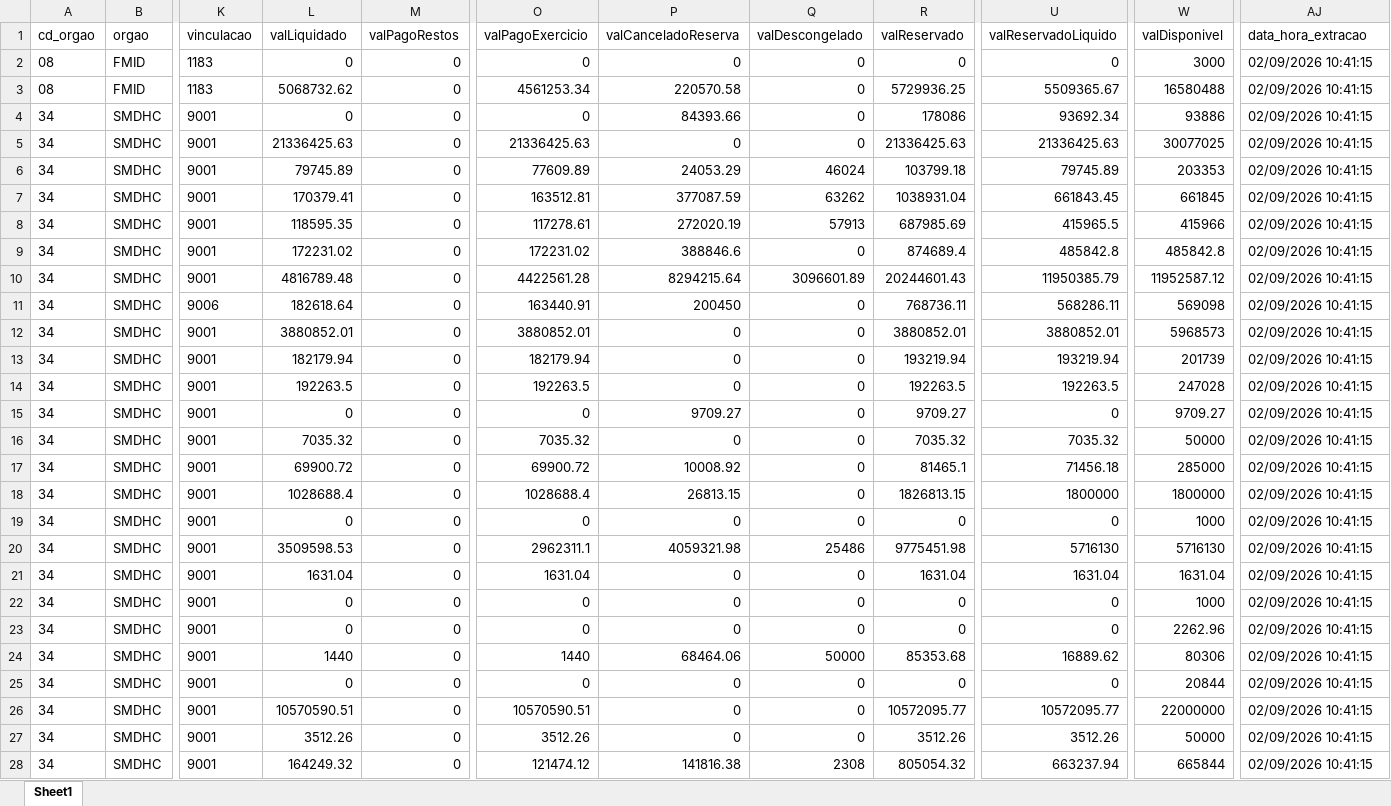
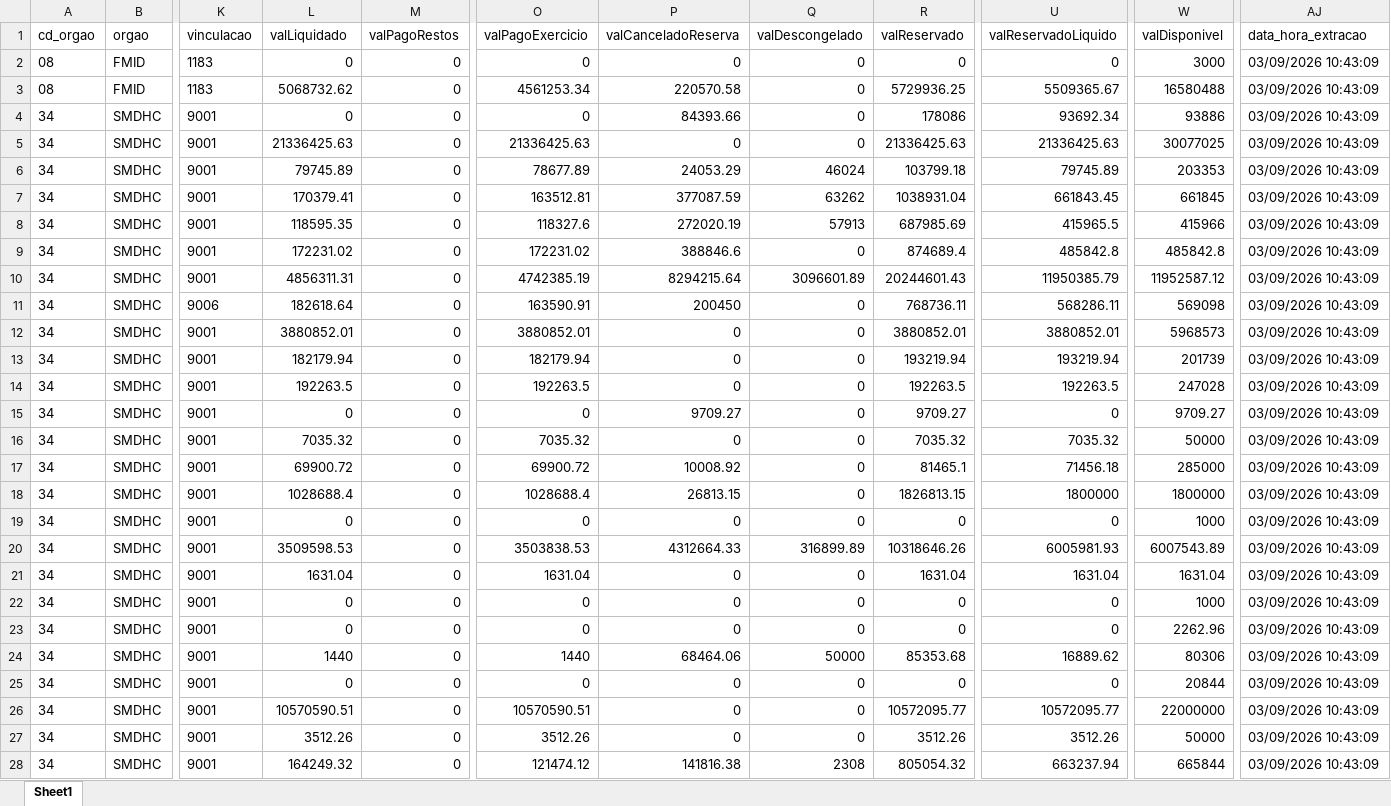
Before and after one commit to NathanSFaita/painel_orcamentario, an Excel workbook: base_despesas/2026/despesas_202609.xlsx, sheet Sheet1, drawn as a sheet; only a part is shown, gaps mark what is left out; values as stored, in another font and other column widths than the file's, no borders; the diff covers the shown part only; the diff names each change by its address in the sheet, - before the commit and + after, or states it on an @@ line.

```diff
--- a/base_despesas/2026/despesas_202609.xlsx (sheet Sheet1)
+++ b/base_despesas/2026/despesas_202609.xlsx (sheet Sheet1)
-AJ2:AJ28 (data_hora_extracao): 02/09/2026 10:41:15
+AJ2:AJ28 (data_hora_extracao): 03/09/2026 10:43:09
-O6 (valPagoExercicio): 77609.89
+O6 (valPagoExercicio): 78677.89
-O8 (valPagoExercicio): 117278.61
+O8 (valPagoExercicio): 118327.6
-L10 (valLiquidado): 4816789.48
+L10 (valLiquidado): 4856311.31
-O10 (valPagoExercicio): 4422561.28
+O10 (valPagoExercicio): 4742385.19
-O11 (valPagoExercicio): 163440.91
+O11 (valPagoExercicio): 163590.91
-O20 (valPagoExercicio): 2962311.1
+O20 (valPagoExercicio): 3503838.53
-P20 (valCanceladoReserva): 4059321.98
+P20 (valCanceladoReserva): 4312664.33
-Q20 (valDescongelado): 25486
+Q20 (valDescongelado): 316899.89
-R20 (valReservado): 9775451.98
+R20 (valReservado): 10318646.26
-U20 (valReservadoLiquido): 5716130
+U20 (valReservadoLiquido): 6005981.93
-W20 (valDisponivel): 5716130
+W20 (valDisponivel): 6007543.89
```
Also changed, not shown: 244 edited cells elsewhere in this sheet, 4 other files.
